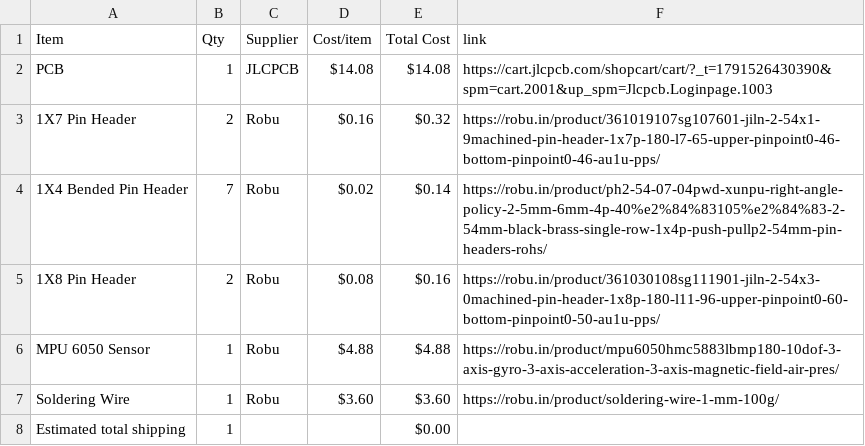
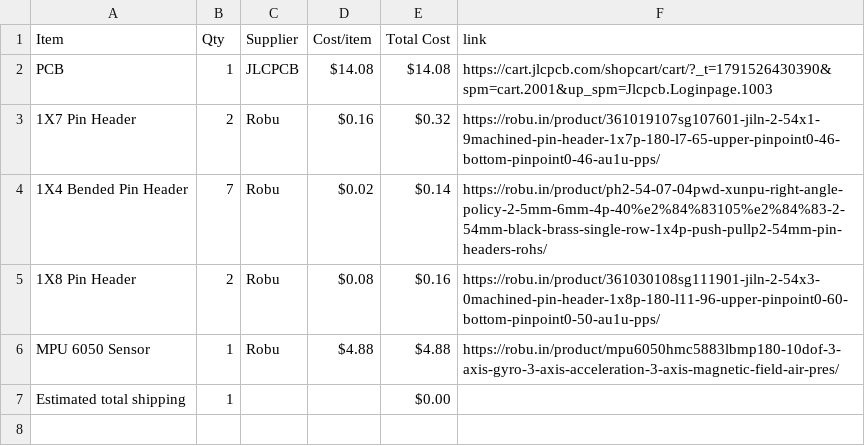
Before and after one commit to suhaan2485/Ninja-Sensor, a CSV file: BOM.csv, drawn as a sheet.

Commit message:
Sync Ninja Sensor from Half Life

```diff
--- a/BOM.csv
+++ b/BOM.csv
@@ -6,3 +6,2 @@ PCB,1,JLCPCB,$14.08,$14.08,https://cart.jlcpcb.com/shopcart/cart/?_t=17915264303
 MPU 6050 Sensor,1,Robu,$4.88,$4.88,https://robu.in/product/mpu6050hmc5883lbmp180-10dof-3-axis-gyro-3-axis-acceleration-3-axis-magnetic-field-air-pres/
-Soldering Wire,1,Robu,$3.60,$3.60,https://robu.in/product/soldering-wire-1-mm-100g/
 Estimated total shipping,1,,,$0.00,
```
